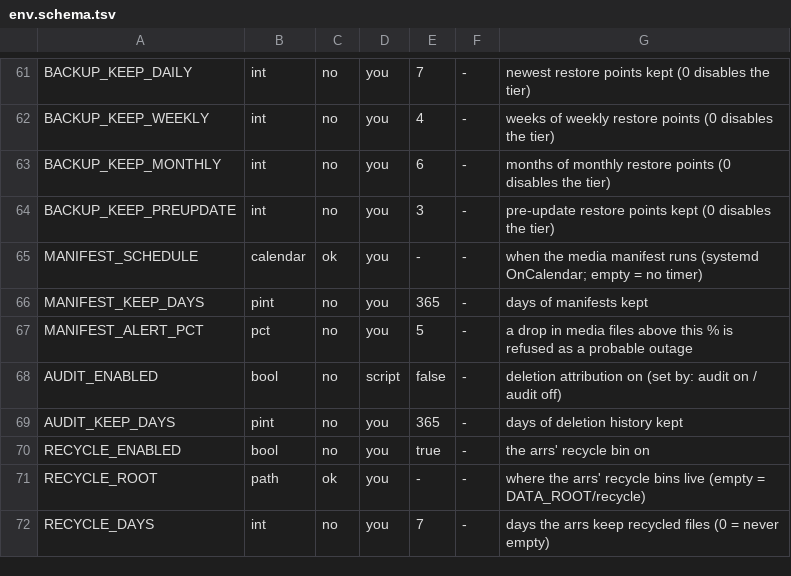
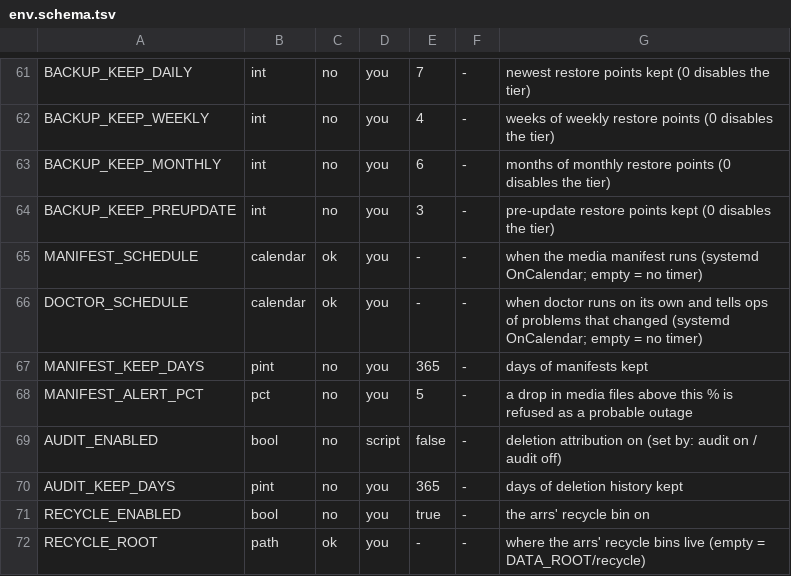
Before and after one commit to Alethio36/mediastack, a TSV file: lib/env.schema.tsv, drawn as a sheet; only a part is shown, gaps mark what is left out; the shorter side is filled out with more unchanged rows.

Commit message:
feat(doctor): runs daily on its own; ops hears its problems when they change
DOCTOR_SCHEDULE (schema 42, default 06:00) with doctor --scheduled, which succeeds whatever it finds; notices list the problems, come when the set changes or all clears, and weekly while it stands.

```diff
--- a/lib/env.schema.tsv
+++ b/lib/env.schema.tsv
@@ -65,2 +65,3 @@ BACKUP_KEEP_PREUPDATE	int	no	you	3	-	pre-update restore points kept (0 disables
 MANIFEST_SCHEDULE	calendar	ok	you	-	-	when the media manifest runs (systemd OnCalendar; empty = no timer)
+DOCTOR_SCHEDULE	calendar	ok	you	-	-	when doctor runs on its own and tells ops of problems that changed (systemd OnCalendar; empty = no timer)
 MANIFEST_KEEP_DAYS	pint	no	you	365	-	days of manifests kept
```
Also changed, not shown: 10 other files.
